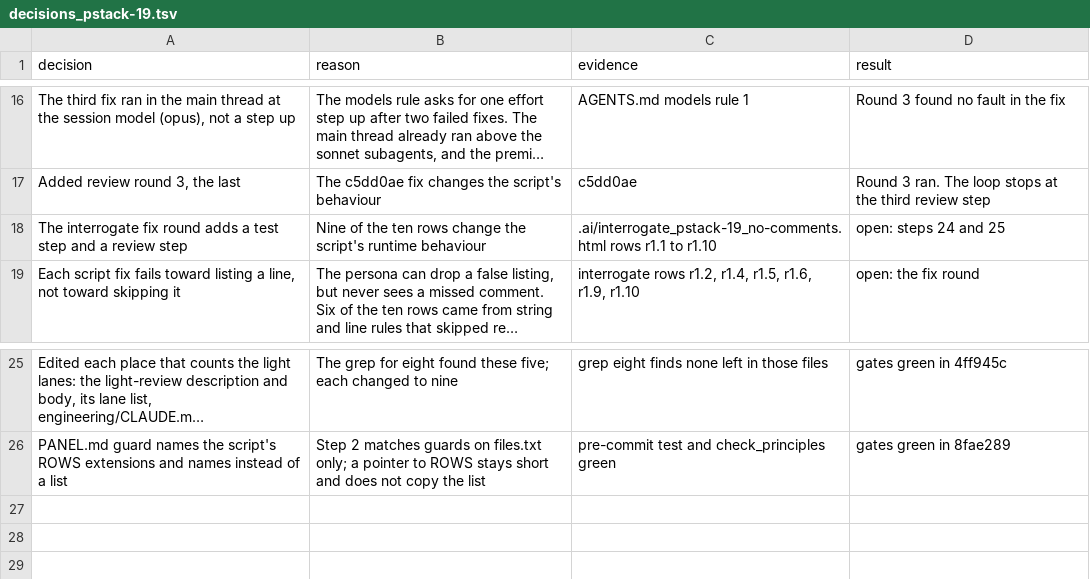
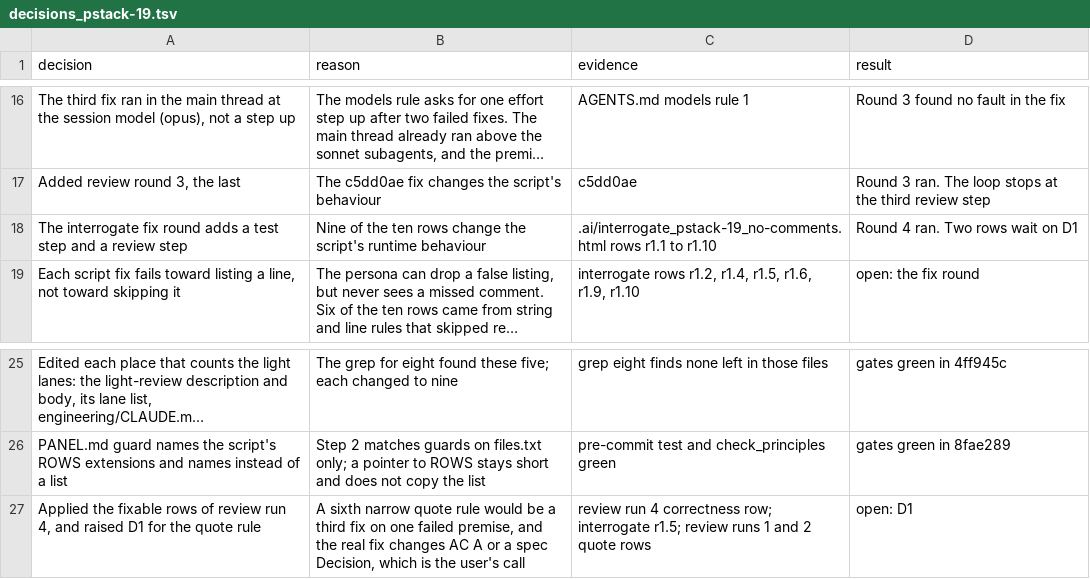
Before and after one commit to xxKeefer/skills, a TSV file: .ai/decisions_pstack-19.tsv, drawn as a sheet; only a part is shown, gaps mark what is left out; long unchanged cells end in …; the diff names each change by its address in the sheet, - before the commit and + after, or states it on an @@ line.

Commit message:
docs(ai): record the fourth unit 19 review and D1

```diff
--- a/.ai/decisions_pstack-19.tsv
+++ b/.ai/decisions_pstack-19.tsv
-D18 (result): open: steps 24 and 25
+D18 (result): Round 4 ran. Two rows wait on D1
+row 27: Applied the fixable rows of review run 4, and raised D1 for the quote rule | A sixth narrow quote rule would be a third fix on one failed premise, and the real fix changes AC A or a spec Decision, which is the user's call | review run 4 correctness row; interrogate r1.5; review runs 1 and 2 quote rows | open: D1
```
Also changed, not shown: 3 other files.
